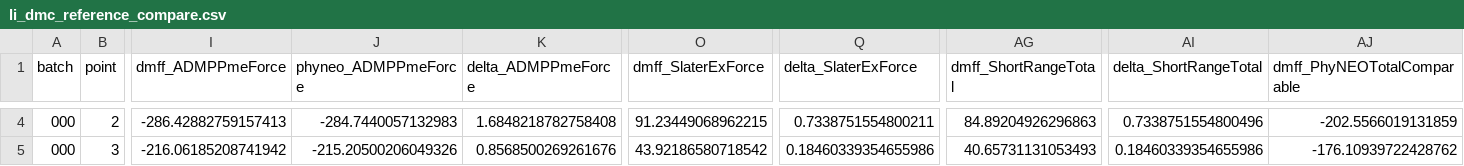
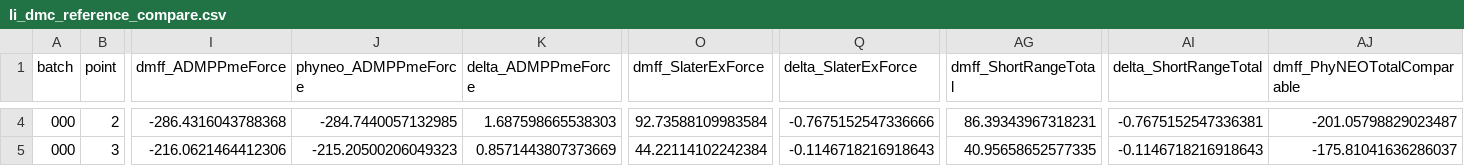
Before and after one commit to junminchen/openmm-phyneo-plugin, a CSV file: examples/li_dmc_compare/output/li_dmc_reference_compare.csv, drawn as a sheet; only a part is shown, gaps mark what is left out; the diff covers the shown part only; the diff names each change by its address in the sheet, - before the commit and + after, or states it on an @@ line.

```diff
--- a/examples/li_dmc_compare/output/li_dmc_reference_compare.csv
+++ b/examples/li_dmc_compare/output/li_dmc_reference_compare.csv
-I4 (dmff_ADMPPmeForce): -286.42882759157413
+I4 (dmff_ADMPPmeForce): -286.4316043788368
-J4 (phyneo_ADMPPmeForce): -284.7440057132983
+J4 (phyneo_ADMPPmeForce): -284.7440057132985
-K4 (delta_ADMPPmeForce): 1.6848218782758408
+K4 (delta_ADMPPmeForce): 1.687598665538303
-O4 (dmff_SlaterExForce): 91.23449068962215
+O4 (dmff_SlaterExForce): 92.73588109983584
-Q4 (delta_SlaterExForce): 0.7338751554800211
+Q4 (delta_SlaterExForce): -0.7675152547336666
-AG4 (dmff_ShortRangeTotal): 84.89204926296863
+AG4 (dmff_ShortRangeTotal): 86.39343967318231
-AI4 (delta_ShortRangeTotal): 0.7338751554800496
+AI4 (delta_ShortRangeTotal): -0.7675152547336381
-AJ4 (dmff_PhyNEOTotalComparable): -202.5566019131859
+AJ4 (dmff_PhyNEOTotalComparable): -201.05798829023487
-I5 (dmff_ADMPPmeForce): -216.06185208741942
+I5 (dmff_ADMPPmeForce): -216.0621464412306
-J5 (phyneo_ADMPPmeForce): -215.20500206049326
+J5 (phyneo_ADMPPmeForce): -215.20500206049323
-K5 (delta_ADMPPmeForce): 0.8568500269261676
+K5 (delta_ADMPPmeForce): 0.8571443807373669
-O5 (dmff_SlaterExForce): 43.92186580718542
+O5 (dmff_SlaterExForce): 44.22114102242384
-Q5 (delta_SlaterExForce): 0.18460339354655986
+Q5 (delta_SlaterExForce): -0.1146718216918643
-AG5 (dmff_ShortRangeTotal): 40.65731131053493
+AG5 (dmff_ShortRangeTotal): 40.95658652577335
-AI5 (delta_ShortRangeTotal): 0.18460339354655986
+AI5 (delta_ShortRangeTotal): -0.1146718216918643
-AJ5 (dmff_PhyNEOTotalComparable): -176.10939722428762
+AJ5 (dmff_PhyNEOTotalComparable): -175.81041636286037
```
Also changed, not shown: 158 edited cells elsewhere in this file, 3 other files.
